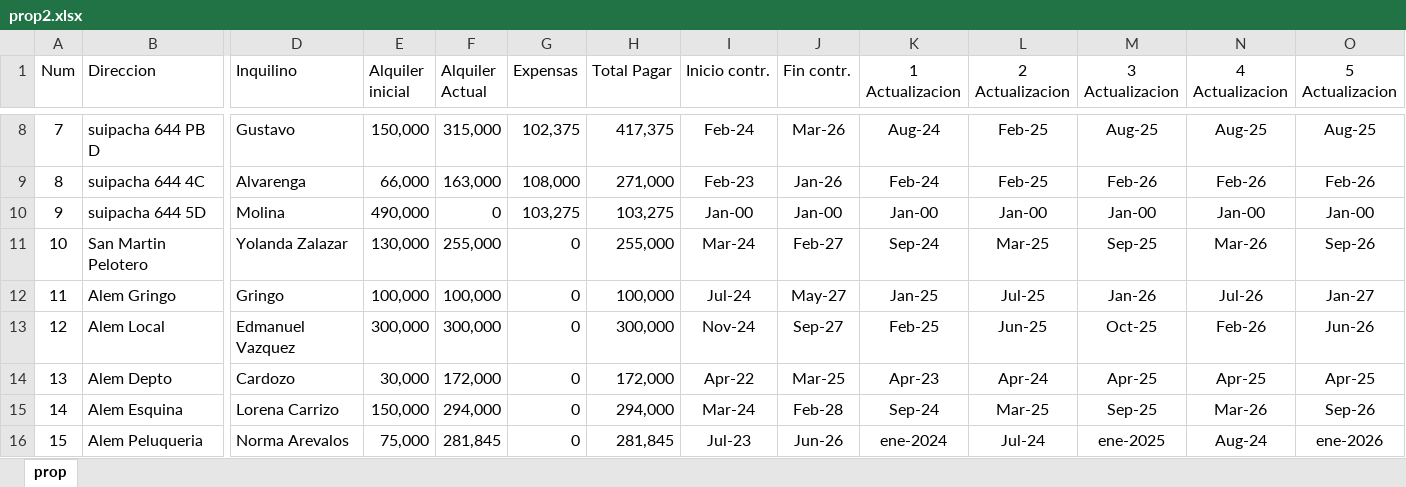
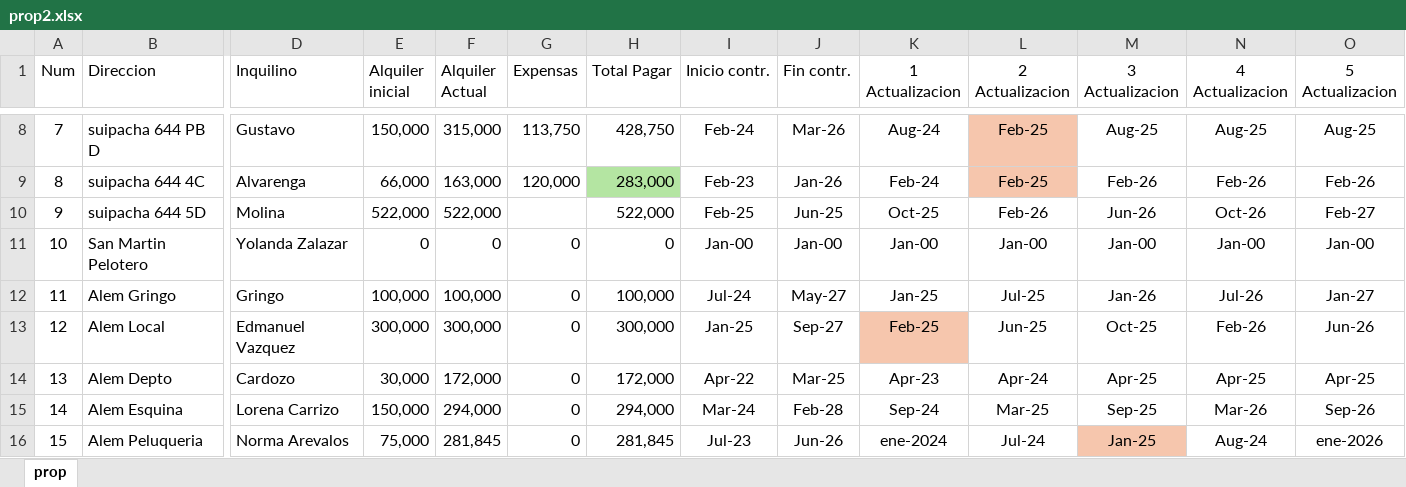
Before and after one commit to SELF-msselve/Web-HTML-CSS, an Excel workbook: AlquileresProp/prop2.xlsx, sheet prop, drawn as a sheet; only a part is shown, gaps mark what is left out; values as stored, in another font and other column widths than the file's, no borders; the diff covers the shown part only; the diff names each change by its address in the sheet, - before the commit and + after, or states it on an @@ line.

```diff
--- a/AlquileresProp/prop2.xlsx (sheet prop)
+++ b/AlquileresProp/prop2.xlsx (sheet prop)
-G8 (Expensas): 102,375
+G8 (Expensas): 113,750
-H8 (Total Pagar): 417,375
+H8 (Total Pagar): 428,750
-L8:L9 fill: none
+L8:L9 fill: #F6C6AD
-G9 (Expensas): 108,000
+G9 (Expensas): 120,000
-H9 (Total Pagar): 271,000
+H9 (Total Pagar): 283,000
-H9 fill: none
+H9 fill: #B4E5A2
-E10 (Alquiler inicial): 490,000
+E10 (Alquiler inicial): 522,000
-F10 (Alquiler Actual): 0
+F10 (Alquiler Actual): 522,000
-G10 (Expensas): 103,275
+G10 (Expensas): (empty)
-H10 (Total Pagar): 103,275
+H10 (Total Pagar): 522,000
-I10 (Inicio contr.): Jan-00
+I10 (Inicio contr.): Feb-25
-J10 (Fin contr.): Jan-00
+J10 (Fin contr.): Jun-25
-K10 (1 Actualizacion): Jan-00
+K10 (1 Actualizacion): Oct-25
-L10 (2 Actualizacion): Jan-00
+L10 (2 Actualizacion): Feb-26
-M10 (3 Actualizacion): Jan-00
+M10 (3 Actualizacion): Jun-26
-N10 (4 Actualizacion): Jan-00
+N10 (4 Actualizacion): Oct-26
-O10 (5 Actualizacion): Jan-00
+O10 (5 Actualizacion): Feb-27
-E11 (Alquiler inicial): 130,000
+E11 (Alquiler inicial): 0
-F11 (Alquiler Actual): 255,000
+F11 (Alquiler Actual): 0
-H11 (Total Pagar): 255,000
+H11 (Total Pagar): 0
-I11 (Inicio contr.): Mar-24
+I11 (Inicio contr.): Jan-00
-J11 (Fin contr.): Feb-27
+J11 (Fin contr.): Jan-00
-K11 (1 Actualizacion): Sep-24
+K11 (1 Actualizacion): Jan-00
-L11 (2 Actualizacion): Mar-25
+L11 (2 Actualizacion): Jan-00
-M11 (3 Actualizacion): Sep-25
+M11 (3 Actualizacion): Jan-00
-N11 (4 Actualizacion): Mar-26
+N11 (4 Actualizacion): Jan-00
-O11 (5 Actualizacion): Sep-26
+O11 (5 Actualizacion): Jan-00
-I13 (Inicio contr.): Nov-24
+I13 (Inicio contr.): Jan-25
-K13 fill: none
+K13 fill: #F6C6AD
-M16 (3 Actualizacion): ene-2025
+M16 (3 Actualizacion): Jan-25
-M16 fill: none
+M16 fill: #F6C6AD
```
Also changed, not shown: 35 edited cells and cell formats elsewhere in this sheet.
